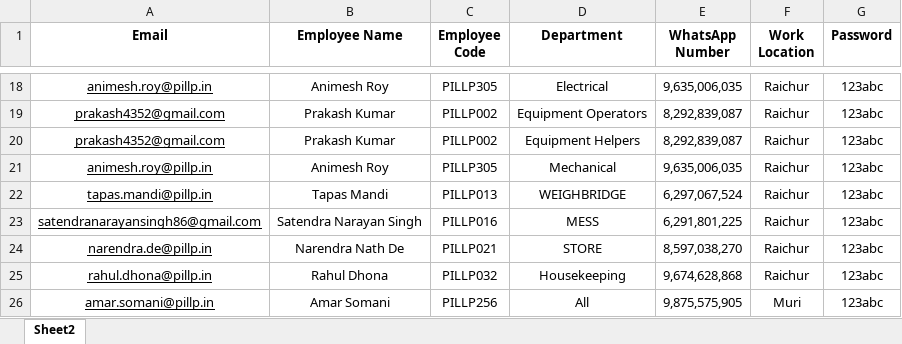
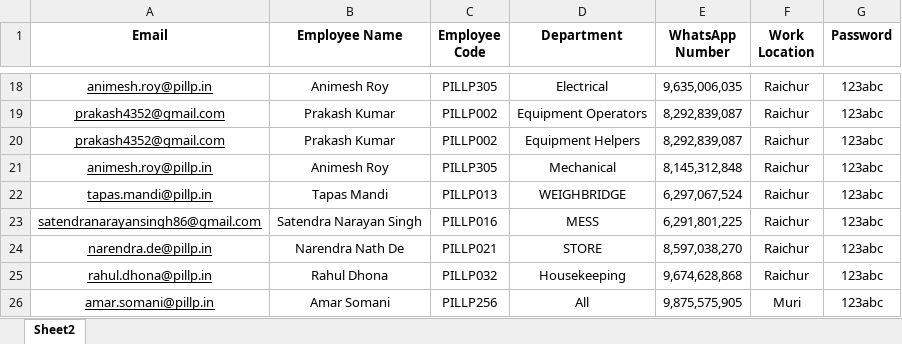
Before and after one commit to PILLP-HO/pillp-lms, an Excel workbook: data/manager_list.xlsx, sheet Sheet2, drawn as a sheet; only a part is shown, gaps mark what is left out; values as stored, in another font and other column widths than the file's, no borders; the diff names each change by its address in the sheet, - before the commit and + after, or states it on an @@ line.

Commit message:
fix: excel file edited

```diff
--- a/data/manager_list.xlsx (sheet Sheet2)
+++ b/data/manager_list.xlsx (sheet Sheet2)
-E21 (WhatsApp Number): 9,635,006,035
+E21 (WhatsApp Number): 8,145,312,848
```
Also changed, not shown: data/employee_list.xlsx, data/hr_list.xlsx, 2 other files.
